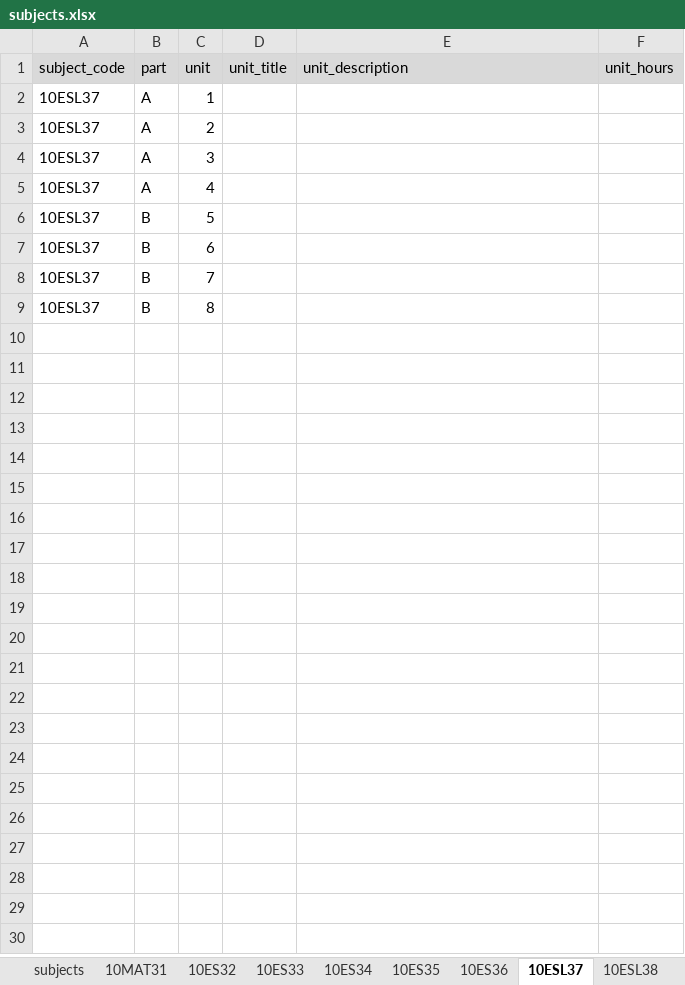
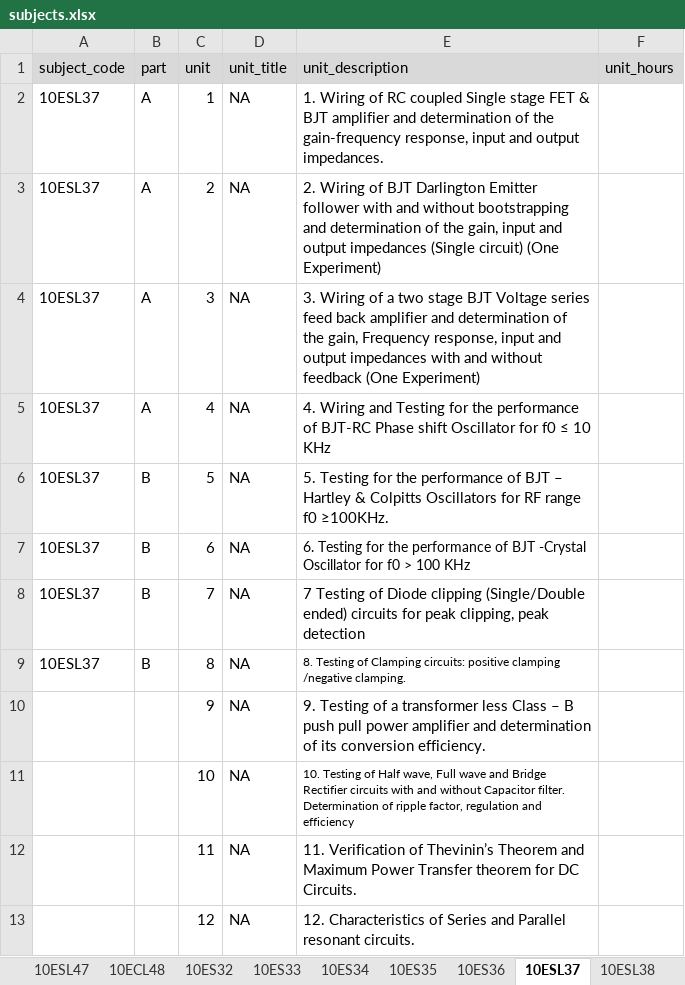
Before and after one commit to tce-cis/cis-tce-dsce, an Excel workbook: data/asha_ankitha/subjects.xlsx, sheet 10ESL37, drawn as a sheet; values as stored, in another font and other column widths than the file's, no borders; the diff names each change by its address in the sheet, - before the commit and + after, or states it on an @@ line.

```diff
--- a/data/asha_ankitha/subjects.xlsx (sheet 10ESL37)
+++ b/data/asha_ankitha/subjects.xlsx (sheet 10ESL37)
+sheet tab: 10ESL47
+sheet tab: 10ECL48
-D2:D9 (unit_title): (empty)
+D2:D9 (unit_title): NA
-E2 (unit_description): (empty)
+E2 (unit_description): 1. Wiring of RC coupled Single stage FET & BJT amplifier and determination of the gain-frequency response, input and output impedances.
-E3 (unit_description): (empty)
+E3 (unit_description): 2. Wiring of BJT Darlington Emitter follower with and without bootstrapping and determination of the gain, input and output impedances (Single circuit) (One Experiment)
-E4 (unit_description): (empty)
+E4 (unit_description): 3. Wiring of a two stage BJT Voltage series feed back amplifier and determination of the gain, Frequency response, input and output impedances with and without feedback (One Experiment)
-E5 (unit_description): (empty)
+E5 (unit_description): 4. Wiring and Testing for the performance of BJT-RC Phase shift Oscillator for f0 ≤ 10 KHz
-E6 (unit_description): (empty)
+E6 (unit_description): 5. Testing for the performance of BJT – Hartley & Colpitts Oscillators for RF range f0 ≥100KHz.
-E7 (unit_description): (empty)
+E7 (unit_description): 6. Testing for the performance of BJT -Crystal Oscillator for f0 > 100 KHz
-E8 (unit_description): (empty)
+E8 (unit_description): 7 Testing of Diode clipping (Single/Double ended) circuits for peak clipping, peak detection
-E9 (unit_description): (empty)
+E9 (unit_description): 8. Testing of Clamping circuits: positive clamping /negative clamping.
+row 10:  |  | 9 | NA | 9. Testing of a transformer less Class – B push pull power amplifier and determination of its conversion efficiency.
+row 11:  |  | 10 | NA | 10. Testing of Half wave, Full wave and Bridge Rectifier circuits with and without Capacitor filter. Determination of ripple factor, regulation and efficiency
+row 12:  |  | 11 | NA | 11. Verification of Thevinin’s Theorem and Maximum Power Transfer theorem for DC Circuits.
+row 13:  |  | 12 | NA | 12. Characteristics of Series and Parallel resonant circuits.
```
Also changed, not shown: sheet subjects, sheet 10ESL38, sheet 10ES36, sheet 10ES32, sheet 10ES34, sheet 10ES35, 1 more sheet, other sheet tabs, 1 other file.
